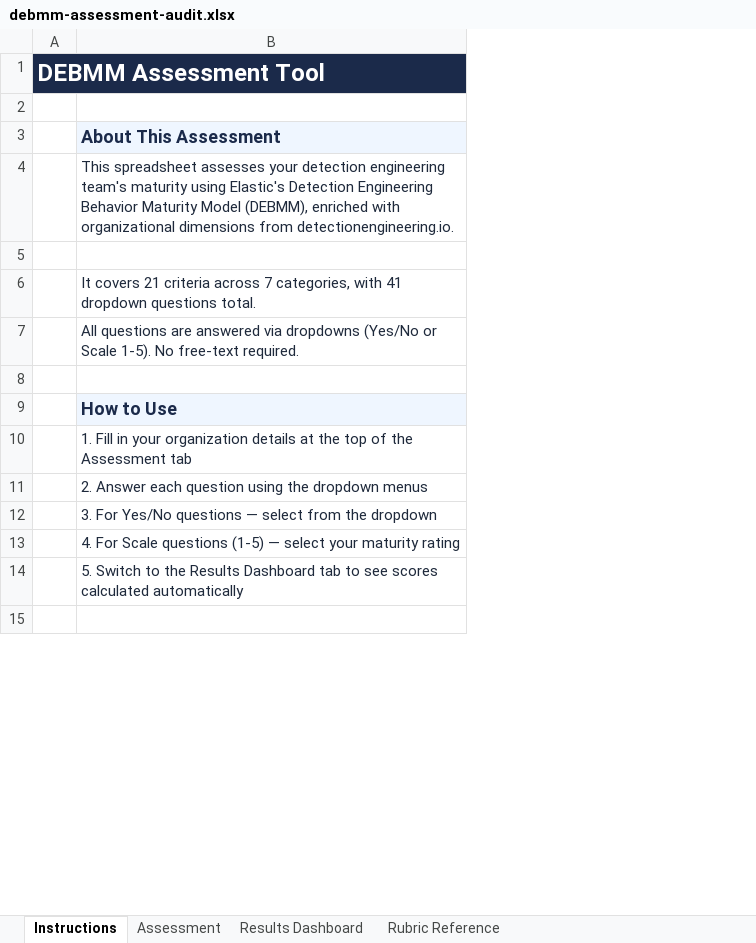
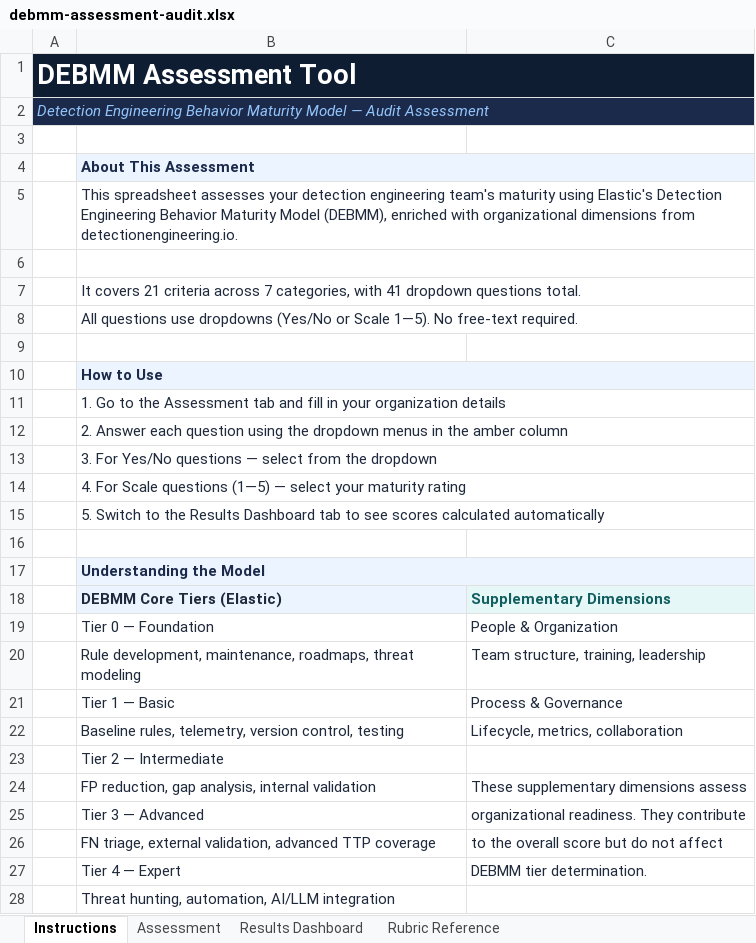
Before and after one commit to InfoSecJay/debmm-assessment, an Excel workbook: templates/debmm-assessment-audit.xlsx, sheet Instructions, drawn as a sheet; only a part is shown; values as stored, in another font and other column widths than the file's, no borders; addresses are those after the commit; the diff covers the shown part only; the diff names each change by its address in the sheet, - before the commit and + after, or states it on an @@ line.

Commit message:
Complete spreadsheet redesign: executive-grade, DEBMM vs enrichment separation
Two-tone visual system: navy/blue for DEBMM core tiers (0-4), teal for
enrichment dimensions (People & Org, Process & Governance). Every tab now
clearly distinguishes what comes from Elastic's DEBMM vs supplementary
dimensions from detectionengineering.io.

Key changes:
- Aptos typography, dark navy title bars, gutter columns for framing
- Assessment tab: section context headers, tier description sub-rows,
  teal enrichment banners, repeated column headers, alternating row tints
- Dashboard: two-section breakdown with separate headers, two charts
  (DEBMM Tier Scores + Organizational Readiness), 3-card executive summary
- Rubric: separate "DEBMM Core Tiers" and "Supplementary Dimensions"
  sections, 5 distinct level tints, teal accent for enrichment criteria
- Instructions: two-column "Understanding the Model" with side-by-side
  DEBMM vs enrichment explanation
- score.py: updated column indices for new layout (ID=B, Answer=E, Evidence=G)

```diff
--- a/templates/debmm-assessment-audit.xlsx (sheet Instructions)
+++ b/templates/debmm-assessment-audit.xlsx (sheet Instructions)
+column C, empty
@@ A1 text size: larger @@
+row 2: Detection Engineering Behavior Maturity Model — Audit Assessment
@@ B4 text size: smaller @@
+B4:C4 merged
+B5:C5 merged
+B6:C6 merged
+B7:C7 merged
-B8: All questions are answered via dropdowns (Yes/No or Scale 1-5). No free-text…
+B8: All questions use dropdowns (Yes/No or Scale 1—5). No free-text…
+B8:C8 merged
@@ B10 text size: smaller @@
+B10:C10 merged
-B11: 1. Fill in your organization details at the top of the Assessment tab
+B11: 1. Go to the Assessment tab and fill in your organization details
+B11:C11 merged
-B12: …dropdown menus
+B12: …dropdown menus in the amber column
+B12:C12 merged
+B13:C13 merged
-B14: …Scale questions (1-5) — select…
+B14: …Scale questions (1—5) — select…
+B14:C14 merged
+B15:C15 merged
+row 17:  | Understanding the Model
+row 18:  | DEBMM Core Tiers (Elastic) | Supplementary Dimensions
+row 19:  | Tier 0 — Foundation | People & Organization
+row 20:  | Rule development, maintenance, roadmaps, threat modeling | Team structure, training, leadership
+row 21:  | Tier 1 — Basic | Process & Governance
+row 22:  | Baseline rules, telemetry, version control, testing | Lifecycle, metrics, collaboration
+row 23:  | Tier 2 — Intermediate
+row 24:  | FP reduction, gap analysis, internal validation | These supplementary dimensions assess
+row 25:  | Tier 3 — Advanced | organizational readiness. They contribute
+row 26:  | FN triage, external validation, advanced TTP coverage | to the overall score but do not affect
+row 27:  | Tier 4 — Expert | DEBMM tier determination.
+row 28:  | Threat hunting, automation, AI/LLM integration
```
Also changed, not shown: 3 added rows, 10 removed rows, 1 edited cell, cell formats and merged cells elsewhere in this sheet, sheet Results Dashboard, sheet Assessment, sheet Rubric Reference, charts or pictures, templates/debmm-assessment.xlsx, 2 other files.
